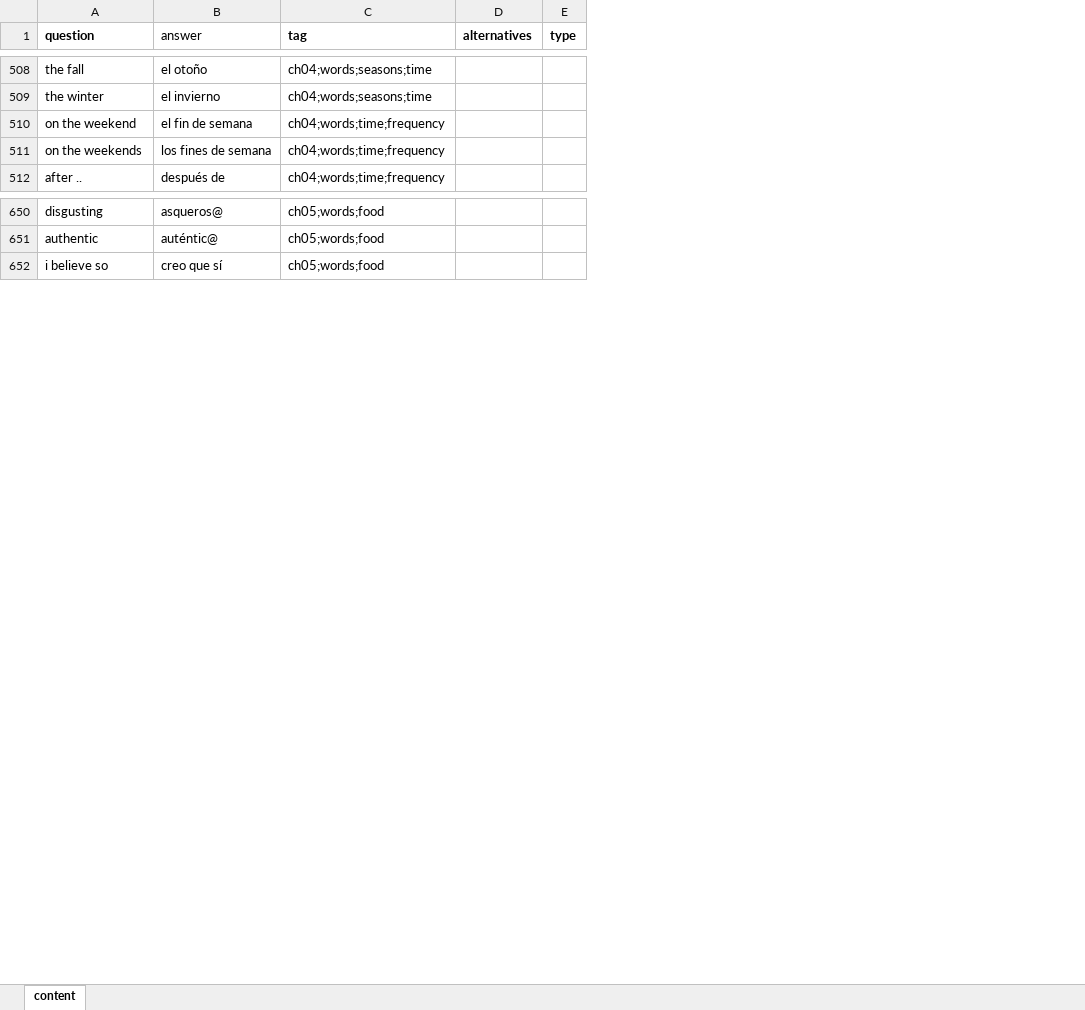
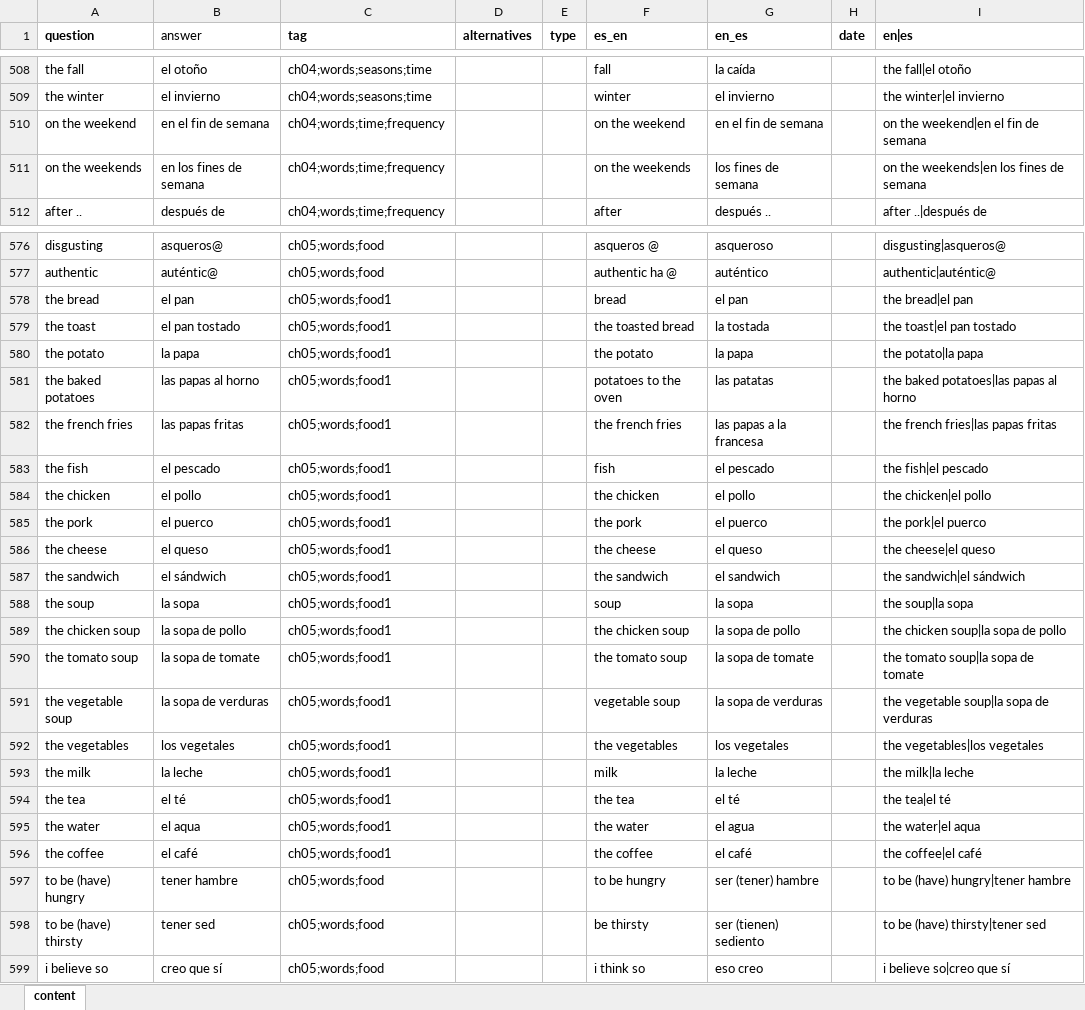
Before and after one commit to MatAff/QuizIt, an Excel workbook: data/spanish.xlsx, sheet content, drawn as a sheet; only a part is shown, gaps mark what is left out; values as stored, in another font and other column widths than the file's, no borders; the diff covers the shown part only; the diff names each change by its address in the sheet, - before the commit and + after, or states it on an @@ line.

Commit message:
update content

```diff
--- a/data/spanish.xlsx (sheet content)
+++ b/data/spanish.xlsx (sheet content)
+column F (es_en), rows 508-512: fall | winter | on the weekend | on the weekends | after; rows 576-577: asqueros @ | authentic ha @; row 599: i think so
+column G (en_es), rows 508-512: la caída | el invierno | en el fin de semana | los fines de semana | después ..; rows 576-577: asqueroso | auténtico; row 599: eso creo
+column H (date), empty
+column I (en|es), rows 508-512: the fall|el otoño | the winter|el invierno | on the weekend|en el fin de semana | on the weekends|en los fines de semana | after ..|después de; rows 576-577: disgusting|asqueros@ | authentic|auténtic@; row 599: i believe so|creo que sí
-B510 (answer): el fin de semana
+B510 (answer): en el fin de semana
-B511 (answer): los fines de semana
+B511 (answer): en los fines de semana
+row 578: the bread | el pan | ch05;words;food1 |  |  | bread | el pan |  | the bread|el pan
+row 579: the toast | el pan tostado | ch05;words;food1 |  |  | the toasted bread | la tostada |  | the toast|el pan tostado
+row 580: the potato | la papa | ch05;words;food1 |  |  | the potato | la papa |  | the potato|la papa
+row 581: the baked potatoes | las papas al horno | ch05;words;food1 |  |  | potatoes to the oven | las patatas |  | the baked potatoes|las papas al horno
+row 582: the french fries | las papas fritas | ch05;words;food1 |  |  | the french fries | las papas a la francesa |  | the french fries|las papas fritas
+row 583: the fish | el pescado | ch05;words;food1 |  |  | fish | el pescado |  | the fish|el pescado
+row 584: the chicken | el pollo | ch05;words;food1 |  |  | the chicken | el pollo |  | the chicken|el pollo
+row 585: the pork | el puerco | ch05;words;food1 |  |  | the pork | el puerco |  | the pork|el puerco
+row 586: the cheese | el queso | ch05;words;food1 |  |  | the cheese | el queso |  | the cheese|el queso
+row 587: the sandwich | el sándwich | ch05;words;food1 |  |  | the sandwich | el sandwich |  | the sandwich|el sándwich
+row 588: the soup | la sopa | ch05;words;food1 |  |  | soup | la sopa |  | the soup|la sopa
+row 589: the chicken soup | la sopa de pollo | ch05;words;food1 |  |  | the chicken soup | la sopa de pollo |  | the chicken soup|la sopa de pollo
+row 590: the tomato soup | la sopa de tomate | ch05;words;food1 |  |  | the tomato soup | la sopa de tomate |  | the tomato soup|la sopa de tomate
+row 591: the vegetable soup | la sopa de verduras | ch05;words;food1 |  |  | vegetable soup | la sopa de verduras |  | the vegetable soup|la sopa de verduras
+row 592: the vegetables | los vegetales | ch05;words;food1 |  |  | the vegetables | los vegetales |  | the vegetables|los vegetales
+row 593: the milk | la leche | ch05;words;food1 |  |  | milk | la leche |  | the milk|la leche
+row 594: the tea | el té | ch05;words;food1 |  |  | the tea | el té |  | the tea|el té
+row 595: the water | el aqua | ch05;words;food1 |  |  | the water | el agua |  | the water|el aqua
+row 596: the coffee | el café | ch05;words;food1 |  |  | the coffee | el café |  | the coffee|el café
@@ row 663 moved to row 597: to be (have) hungry @@
@@ row 664 moved to row 598: to be (have) thirsty @@
```
Also changed, not shown: 55 added rows, 74 removed rows and 50 edited cells elsewhere in this sheet.
